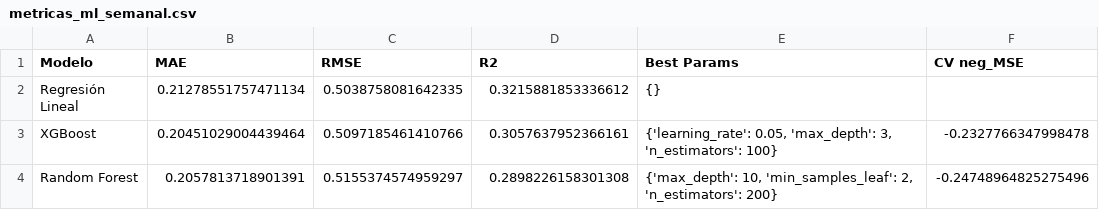
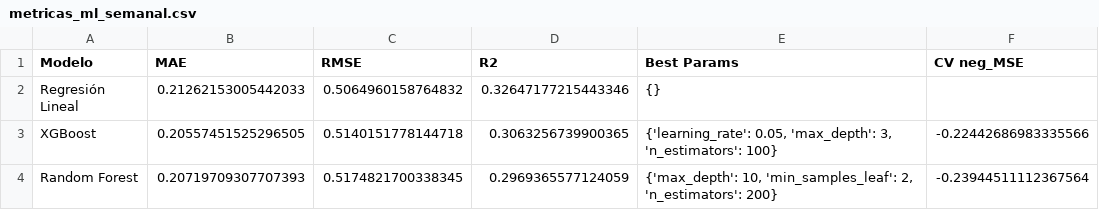
Before and after one commit to Victor-Andree/Modelos_ML, a CSV file: resultados/semanal/metricas_ml_semanal.csv, drawn as a sheet.

```diff
--- a/resultados/semanal/metricas_ml_semanal.csv
+++ b/resultados/semanal/metricas_ml_semanal.csv
@@ -1,4 +1,4 @@
 Modelo,MAE,RMSE,R2,Best Params,CV neg_MSE
-Regresión Lineal,0.21278551757471134,0.5038758081642335,0.3215881853336612,{},
-XGBoost,0.20451029004439464,0.5097185461410766,0.3057637952366161,"{'learning_rate': 0.05, 'max_depth': 3, 'n_estimators': 100}",-0.2327766347998478
-Random Forest,0.2057813718901391,0.5155374574959297,0.2898226158301308,"{'max_depth': 10, 'min_samples_leaf': 2, 'n_estimators': 200}",-0.24748964825275496
+Regresión Lineal,0.21262153005442033,0.5064960158764832,0.32647177215443346,{},
+XGBoost,0.20557451525296505,0.5140151778144718,0.3063256739900365,"{'learning_rate': 0.05, 'max_depth': 3, 'n_estimators': 100}",-0.22442686983335566
+Random Forest,0.20719709307707393,0.5174821700338345,0.2969365577124059,"{'max_depth': 10, 'min_samples_leaf': 2, 'n_estimators': 200}",-0.23944511112367564
```
Also changed, not shown: resultados/semanal/cv_Random_Forest.csv, resultados/semanal/cv_XGBoost.csv, 32 other files.
